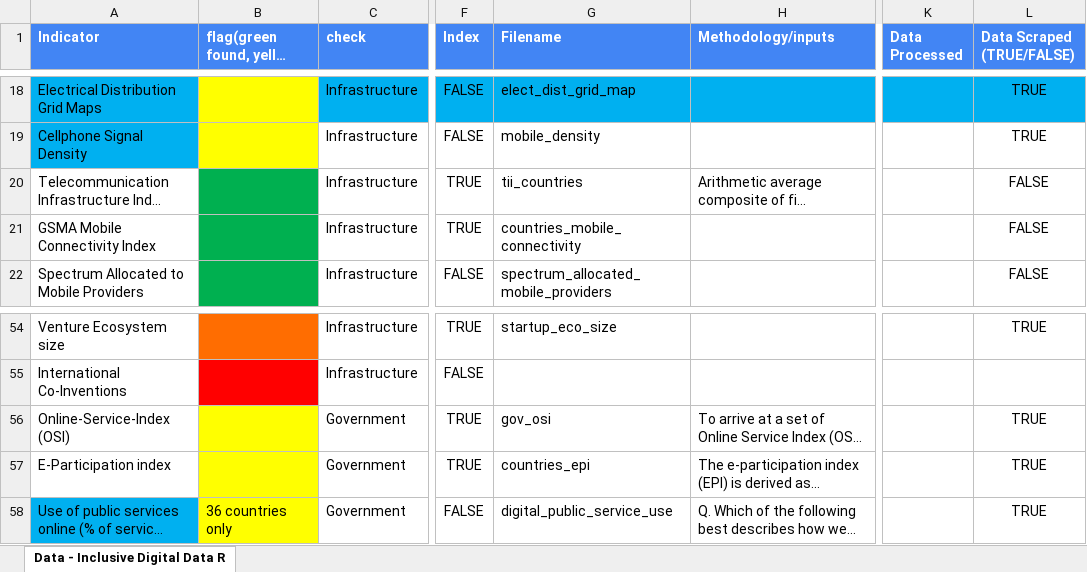
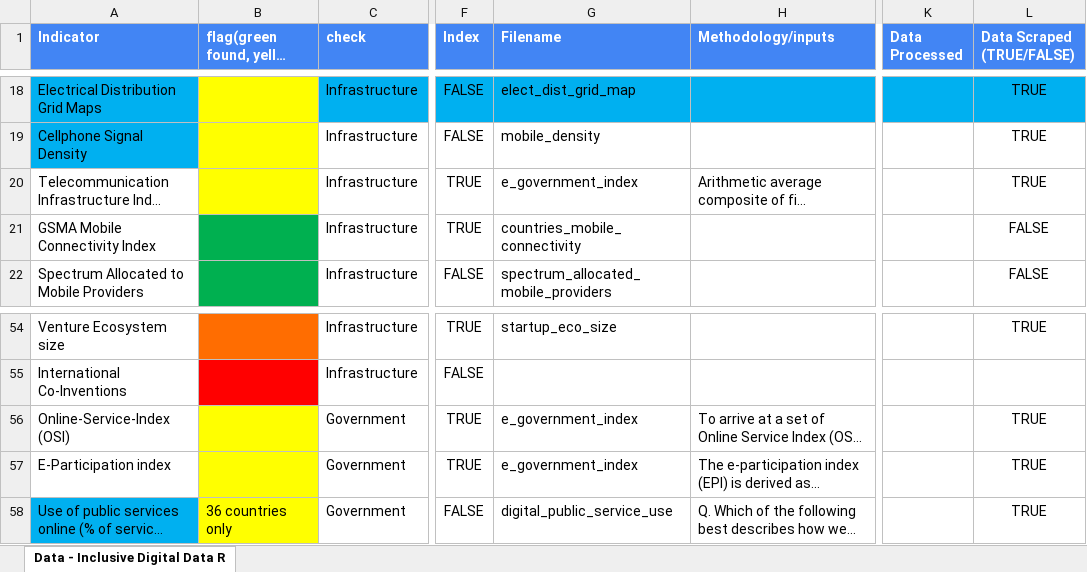
Before and after one commit to undp/digital-development-compass, an Excel workbook: UNDP Digital Assessment Data Framework Filename Matching V7.xlsx, sheet Data - Inclusive Digital Data R, drawn as a sheet; only a part is shown, gaps mark what is left out; long unchanged cells end in …; values as stored, in another font and other column widths than the file's, no borders; charts and pictures not drawn; the diff names each change by its address in the sheet, - before the commit and + after, or states it on an @@ line.

```diff
--- a/UNDP Digital Assessment Data Framework Filename Matching V7.xlsx (sheet Data - Inclusive Digital Data R)
+++ b/UNDP Digital Assessment Data Framework Filename Matching V7.xlsx (sheet Data - Inclusive Digital Data R)
-B20 fill: #00B050
+B20 fill: #FFFF00
-G20 (Filename): tii_countries
+G20 (Filename): e_government_index
-L20 (Data Scraped (TRUE/FALSE)): FALSE
+L20 (Data Scraped (TRUE/FALSE)): TRUE
-G56 (Filename): gov_osi
+G56 (Filename): e_government_index
-G57 (Filename): countries_epi
+G57 (Filename): e_government_index
```
Also changed, not shown: 1 other file.
